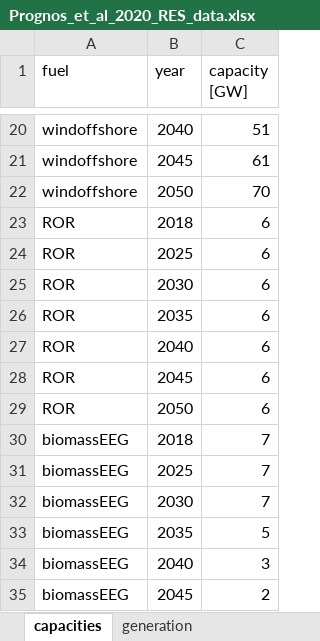
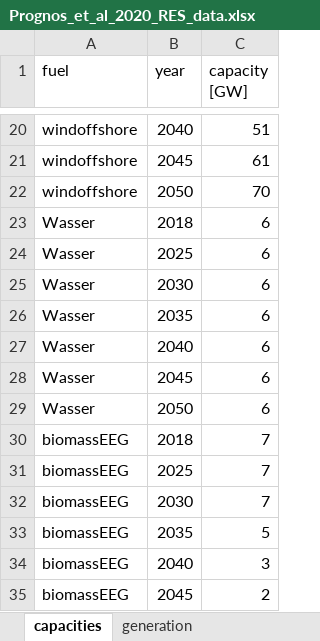
Before and after one commit to pommes-public/pommesdata, an Excel workbook: raw_data_input/renewables/Prognos_et_al_2020_RES_data.xlsx, sheet capacities, drawn as a sheet; only a part is shown, gaps mark what is left out; values as stored, in another font and other column widths than the file's, no borders; the diff names each change by its address in the sheet, - before the commit and + after, or states it on an @@ line.

Commit message:
Re-change Prognos input data back
it was said to include not only ROR, but also reservoir

```diff
--- a/raw_data_input/renewables/Prognos_et_al_2020_RES_data.xlsx (sheet capacities)
+++ b/raw_data_input/renewables/Prognos_et_al_2020_RES_data.xlsx (sheet capacities)
-A23:A29 (fuel): ROR
+A23:A29 (fuel): Wasser
```
